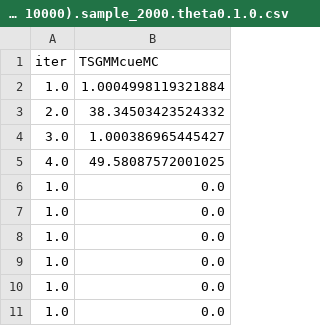
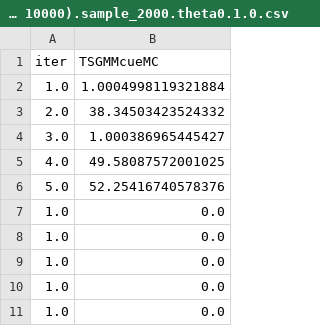
Before and after one commit to nkashaev/Replication_SRPwME, a CSV file: Output_all/Appendix/B_power_dgp2_chain_(0, 10000).sample_2000.theta0.1.0.csv, drawn as a sheet; only a part is shown; removed rows and columns are numbered as before the commit, all else as after; the diff names each change by its address in the sheet, - before the commit and + after, or states it on an @@ line.

Commit message:
Update B_power_dgp2_chain_(0, 10000).sample_2000.theta0.1.0.csv
commit

```diff
--- a/Output_all/Appendix/B_power_dgp2_chain_(0, 10000).sample_2000.theta0.1.0.csv
+++ b/Output_all/Appendix/B_power_dgp2_chain_(0, 10000).sample_2000.theta0.1.0.csv
-row 6: 1.0 | 0.0
+row 6: 5.0 | 52.25416740578376
```
